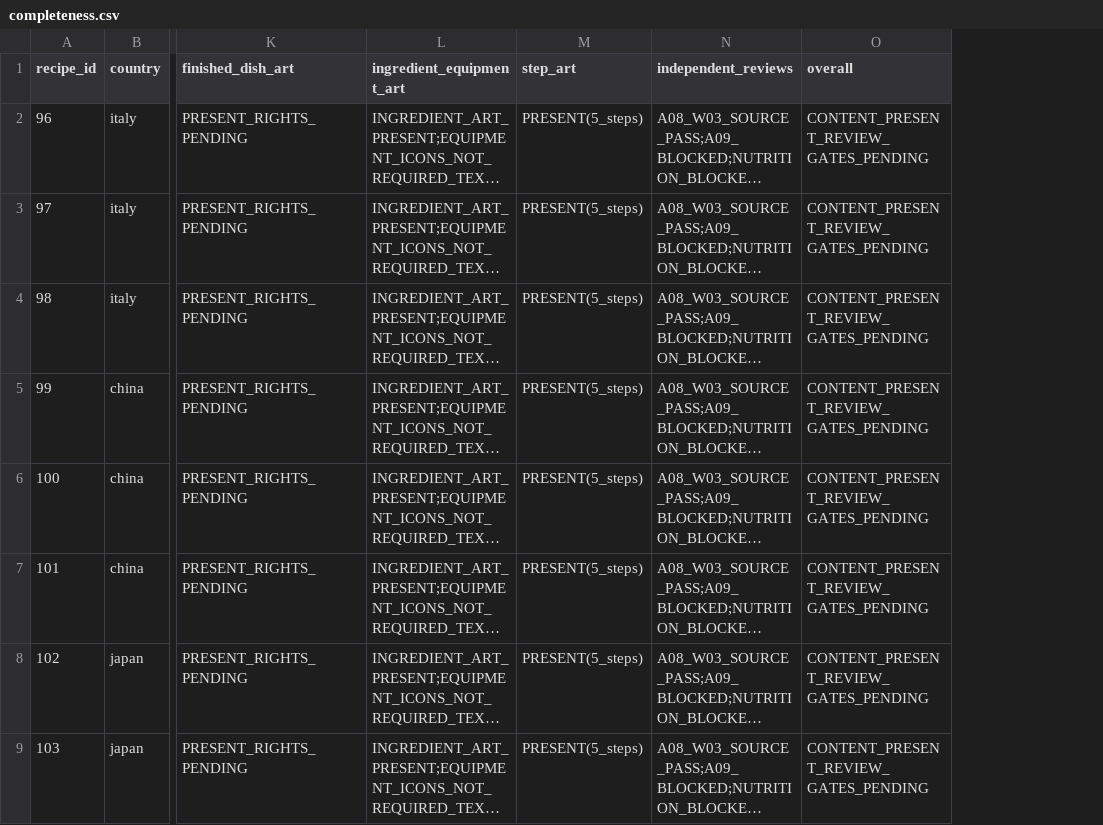
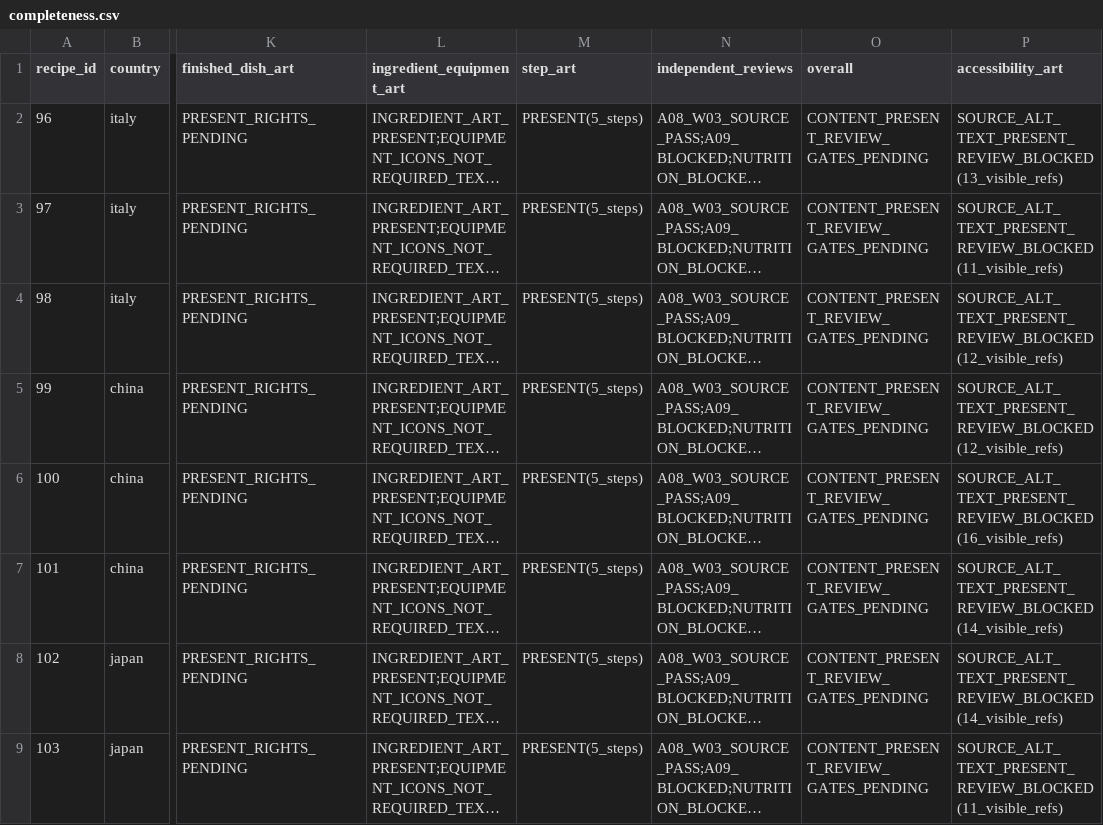
Before and after one commit to chinkk-git/Aariamagickitchen, a CSV file: content/international/qa/completeness.csv, drawn as a sheet; only a part is shown, gaps mark what is left out; long unchanged cells end in …; the diff names each change by its address in the sheet, - before the commit and + after, or states it on an @@ line.

Commit message:
Track localized accessibility descriptions in recipe readiness

```diff
--- a/content/international/qa/completeness.csv
+++ b/content/international/qa/completeness.csv
+column P (accessibility_art), rows 2-9: SOURCE_ALT_TEXT_PRESENT_REVIEW_BLOCKED(13_visible_refs) | SOURCE_ALT_TEXT_PRESENT_REVIEW_BLOCKED(11_visible_refs) | SOURCE_ALT_TEXT_PRESENT_REVIEW_BLOCKED(12_visible_refs) | SOURCE_ALT_TEXT_PRESENT_REVIEW_BLOCKED(12_visible_refs) | SOURCE_ALT_TEXT_PRESENT_REVIEW_BLOCKED(16_visible_refs) | SOURCE_ALT_TEXT_PRESENT_REVIEW_BLOCKED(14_visible_refs) | SOURCE_ALT_TEXT_PRESENT_REVIEW_BLOCKED(14_visible_refs) | SOURCE_ALT_TEXT_PRESENT_REVIEW_BLOCKED(11_visible_refs)
```
